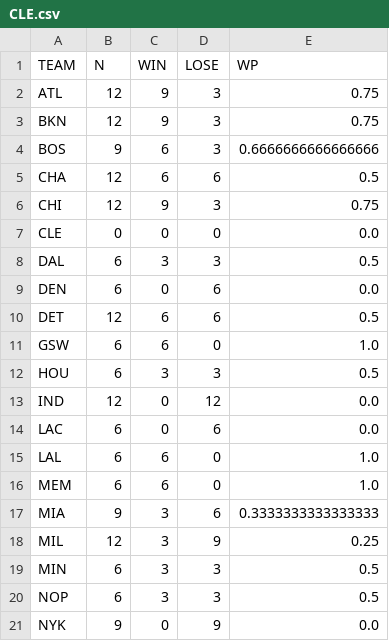
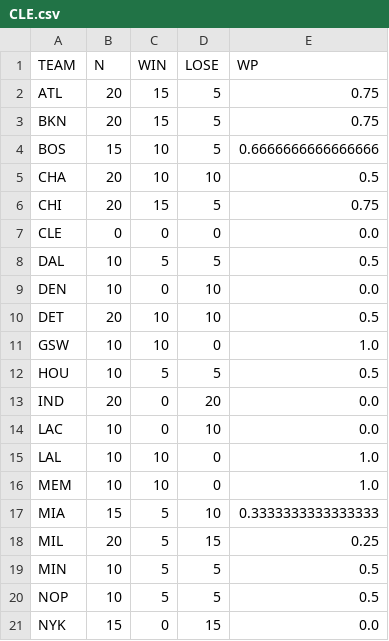
Before and after one commit to kattakaha/static-elo-rating-NBA, a CSV file: output/2021/CLE.csv, drawn as a sheet; only a part is shown; the diff covers the shown part only.

```diff
--- a/output/2021/CLE.csv
+++ b/output/2021/CLE.csv
@@ -1,21 +1,21 @@
 TEAM,N,WIN,LOSE,WP
-ATL,12,9,3,0.75
-BKN,12,9,3,0.75
-BOS,9,6,3,0.6666666666666666
-CHA,12,6,6,0.5
-CHI,12,9,3,0.75
+ATL,20,15,5,0.75
+BKN,20,15,5,0.75
+BOS,15,10,5,0.6666666666666666
+CHA,20,10,10,0.5
+CHI,20,15,5,0.75
 CLE,0,0,0,0.0
-DAL,6,3,3,0.5
-DEN,6,0,6,0.0
-DET,12,6,6,0.5
-GSW,6,6,0,1.0
-HOU,6,3,3,0.5
-IND,12,0,12,0.0
-LAC,6,0,6,0.0
-LAL,6,6,0,1.0
-MEM,6,6,0,1.0
-MIA,9,3,6,0.3333333333333333
-MIL,12,3,9,0.25
-MIN,6,3,3,0.5
-NOP,6,3,3,0.5
-NYK,9,0,9,0.0
+DAL,10,5,5,0.5
+DEN,10,0,10,0.0
+DET,20,10,10,0.5
+GSW,10,10,0,1.0
+HOU,10,5,5,0.5
+IND,20,0,20,0.0
+LAC,10,0,10,0.0
+LAL,10,10,0,1.0
+MEM,10,10,0,1.0
+MIA,15,5,10,0.3333333333333333
+MIL,20,5,15,0.25
+MIN,10,5,5,0.5
+NOP,10,5,5,0.5
+NYK,15,0,15,0.0
```
Also changed, not shown: 24 edited cells elsewhere in this file, output/2021/BOS.csv, output/2021/DEN.csv, 30 other files.
